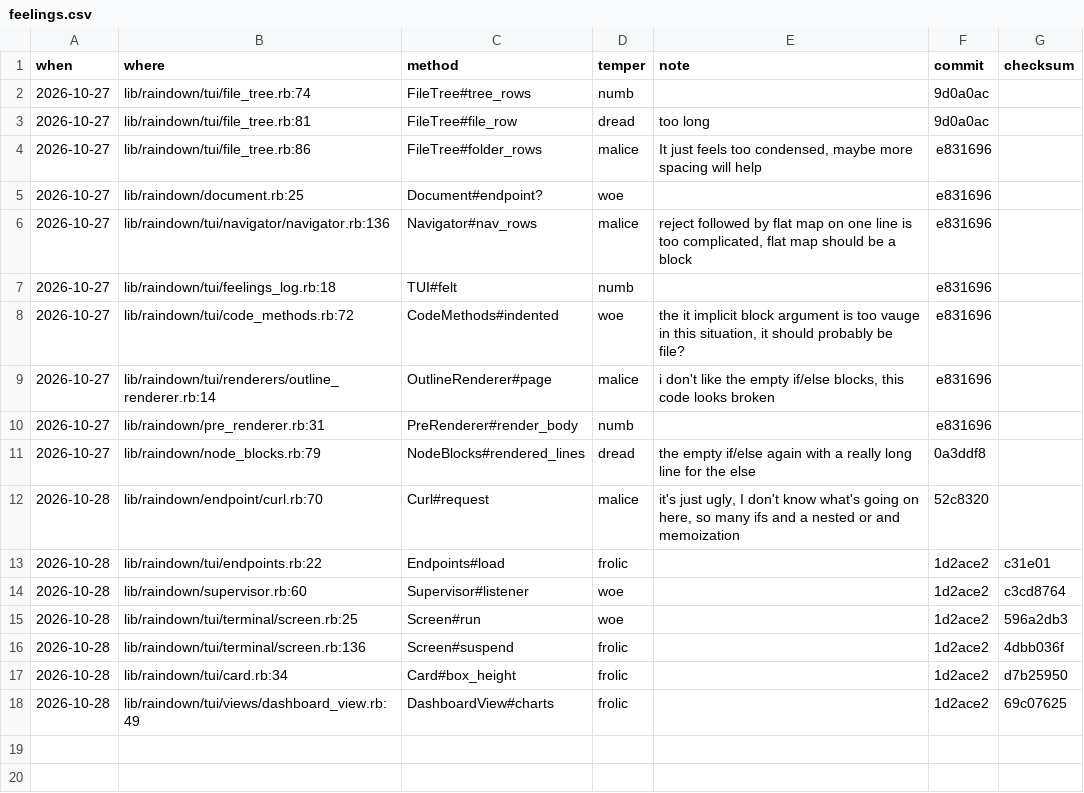
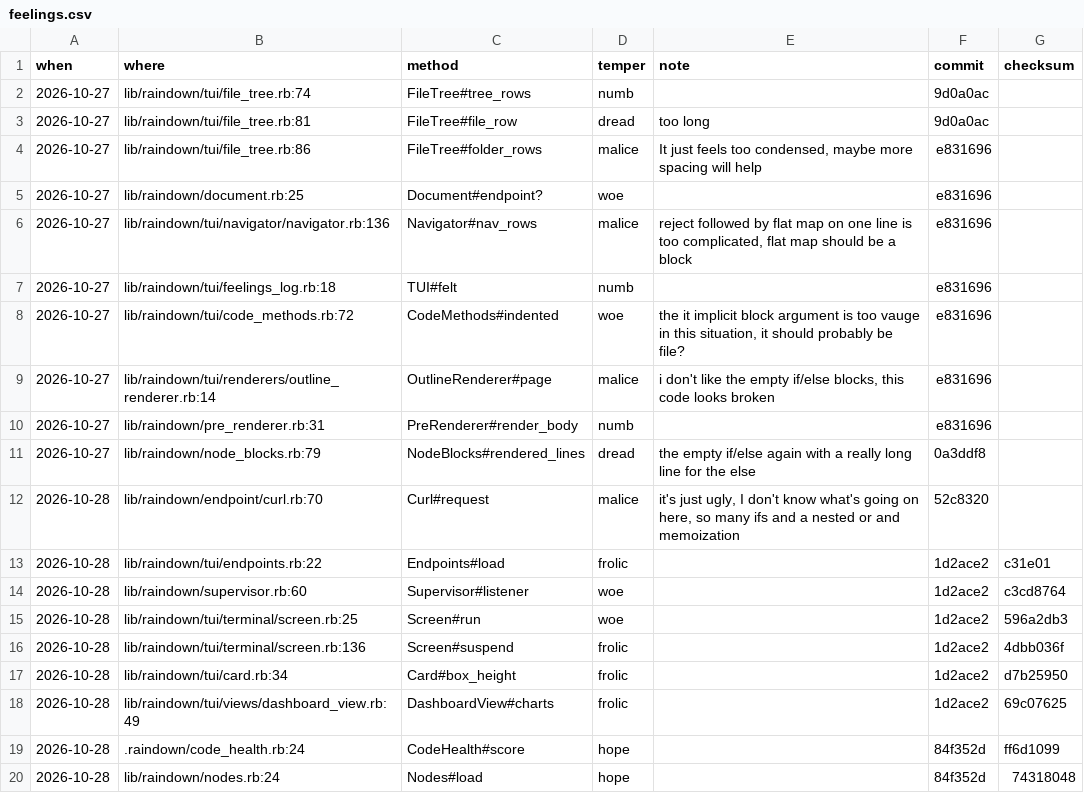
Before and after one commit to raindeer-rb/raindown, a CSV file: .raindown/feelings.csv, drawn as a sheet; the diff names each change by its address in the sheet, - before the commit and + after, or states it on an @@ line.

Commit message:
Add code debt and code health stats. Tweak colors

```diff
--- a/.raindown/feelings.csv
+++ b/.raindown/feelings.csv
+row 19: 2026-10-28 | .raindown/code_health.rb:24 | CodeHealth#score | hope |  | 84f352d | ff6d1099
+row 20: 2026-10-28 | lib/raindown/nodes.rb:24 | Nodes#load | hope |  | 84f352d | 74318048
```
Also changed, not shown: 28 other files.
